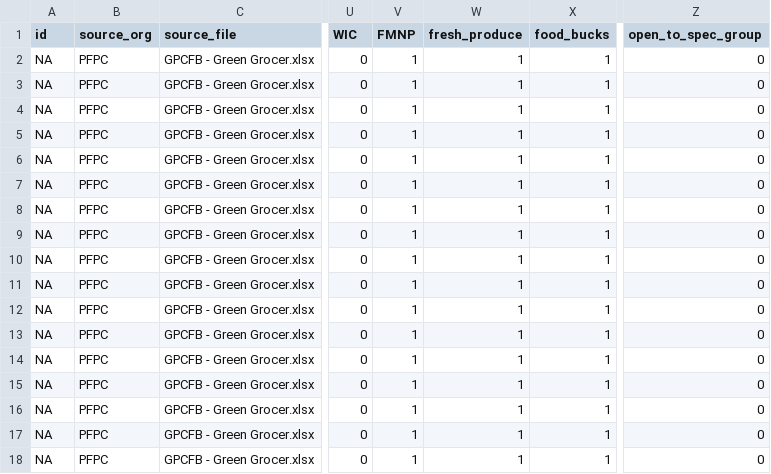
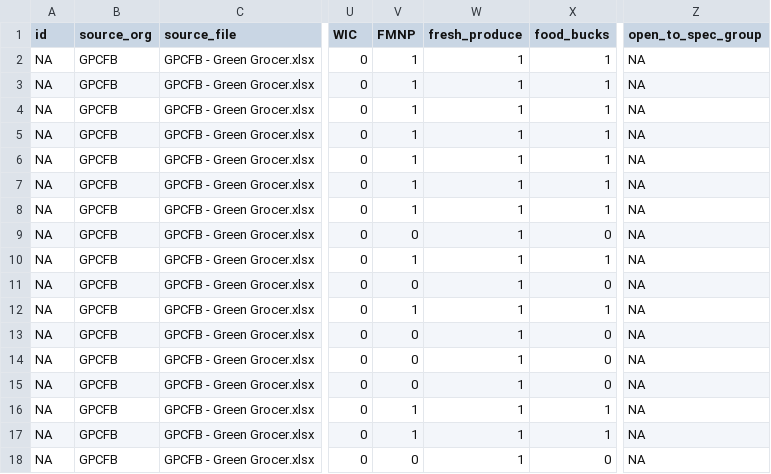
Before and after one commit to CodeForPittsburgh/food-access-map-data, a CSV file: food-data/Cleaned_data_files/cleaned_pfpc_green_grocer.csv, drawn as a sheet; only a part is shown, gaps mark what is left out; the diff names each change by its address in the sheet, - before the commit and + after, or states it on an @@ line.

```diff
--- a/food-data/Cleaned_data_files/cleaned_pfpc_green_grocer.csv
+++ b/food-data/Cleaned_data_files/cleaned_pfpc_green_grocer.csv
-B2:B18 (source_org): PFPC
+B2:B18 (source_org): GPCFB
-Z2:Z18 (open_to_spec_group): 0
+Z2:Z18 (open_to_spec_group): NA
-V9 (FMNP): 1
+V9 (FMNP): 0
-X9 (food_bucks): 1
+X9 (food_bucks): 0
-V11 (FMNP): 1
+V11 (FMNP): 0
-X11 (food_bucks): 1
+X11 (food_bucks): 0
-V13:V15 (FMNP): 1
+V13:V15 (FMNP): 0
-X13:X15 (food_bucks): 1
+X13:X15 (food_bucks): 0
-V18 (FMNP): 1
+V18 (FMNP): 0
-X18 (food_bucks): 1
+X18 (food_bucks): 0
```
Also changed, not shown: food-data/Cleaned_data_files/cleaned_PA_SNAP.csv, food-data/Cleaned_data_files/cleaned_agh_wic.csv, 3 other files.
